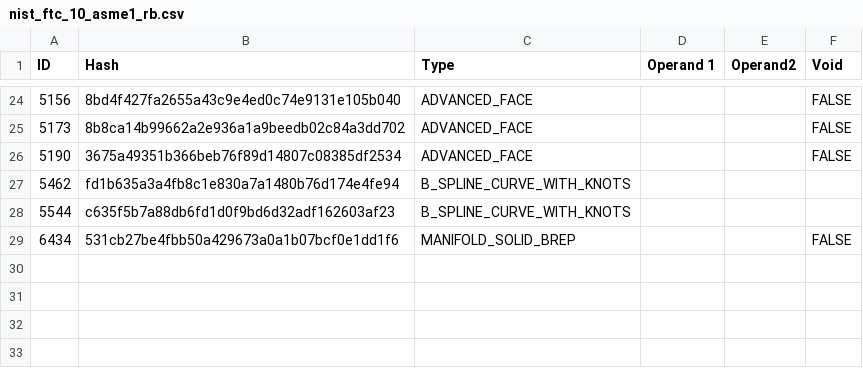
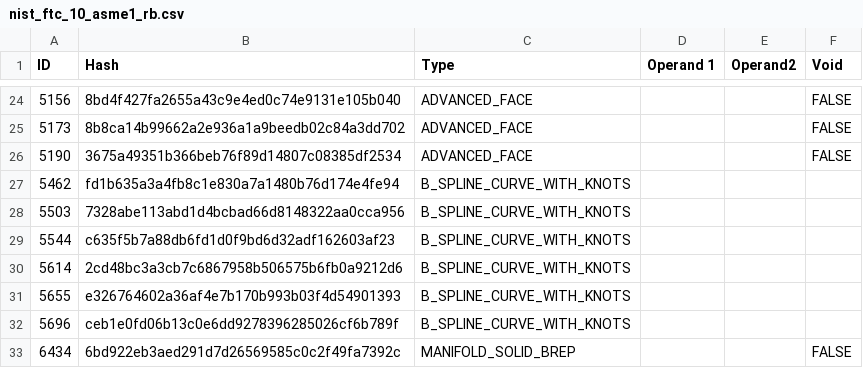
Before and after one commit to bldrs-ai/test-models, a CSV file: regression/test_models/nist_ftc_10_asme1_rb.csv, drawn as a sheet; only a part is shown, gaps mark what is left out.

```diff
--- a/regression/test_models/nist_ftc_10_asme1_rb.csv
+++ b/regression/test_models/nist_ftc_10_asme1_rb.csv
@@ -27,3 +27,7 @@ ID,Hash,Type,Operand 1,Operand2,Void
 5462,fd1b635a3a4fb8c1e830a7a1480b76d174e4fe94,B_SPLINE_CURVE_WITH_KNOTS,,,
+5503,7328abe113abd1d4bcbad66d8148322aa0cca956,B_SPLINE_CURVE_WITH_KNOTS,,,
 5544,c635f5b7a88db6fd1d0f9bd6d32adf162603af23,B_SPLINE_CURVE_WITH_KNOTS,,,
-6434,531cb27be4fbb50a429673a0a1b07bcf0e1dd1f6,MANIFOLD_SOLID_BREP,,,FALSE
+5614,2cd48bc3a3cb7c6867958b506575b6fb0a9212d6,B_SPLINE_CURVE_WITH_KNOTS,,,
+5655,e326764602a36af4e7b170b993b03f4d54901393,B_SPLINE_CURVE_WITH_KNOTS,,,
+5696,ceb1e0fd06b13c0e6dd9278396285026cf6b789f,B_SPLINE_CURVE_WITH_KNOTS,,,
+6434,6bd922eb3aed291d7d26569585c0c2f49fa7392c,MANIFOLD_SOLID_BREP,,,FALSE
```
Also changed, not shown: regression/test_models/errors.csv, regression/test_models/nist_ctc_02_asme1_ap203.csv, 32 other files.
